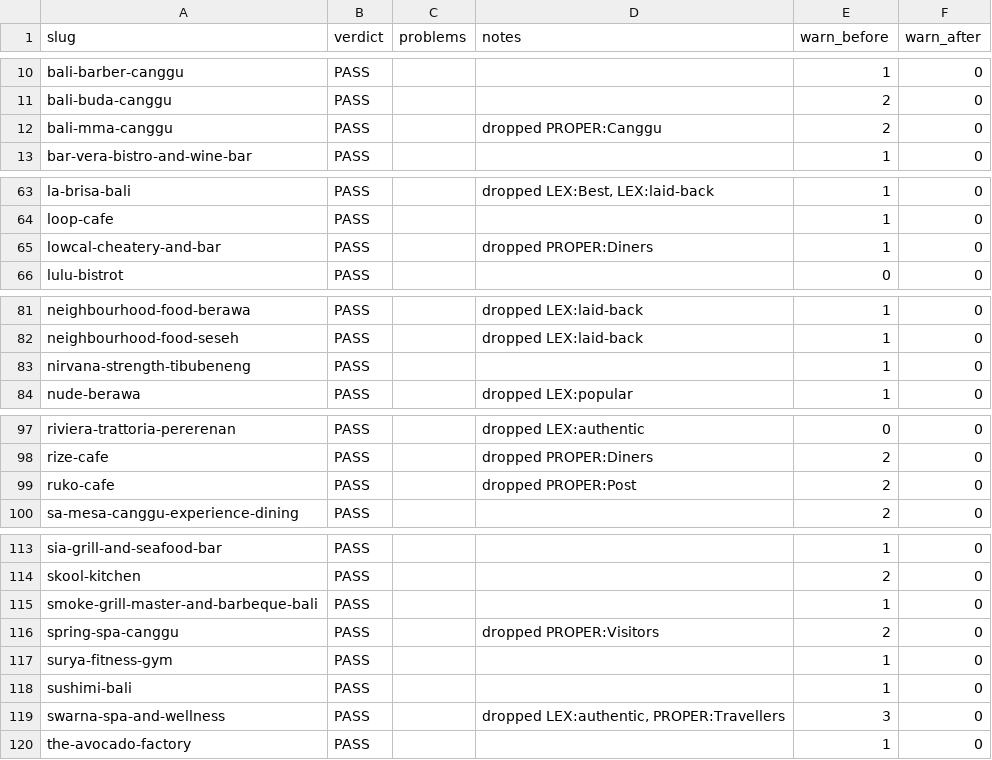
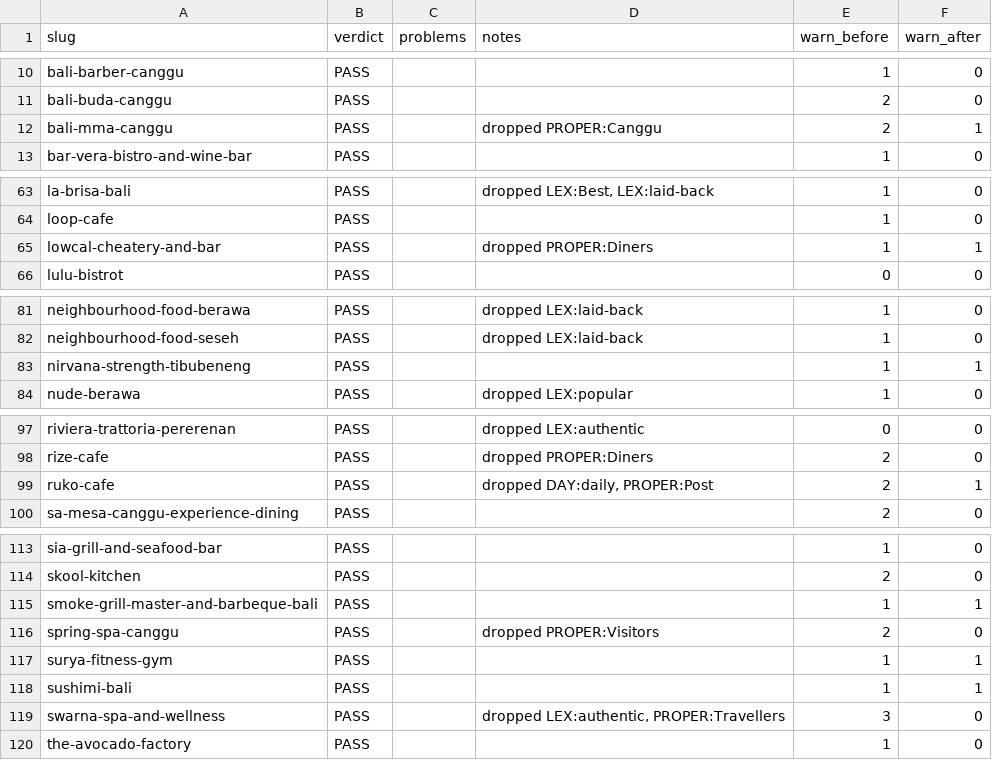
Before and after one commit to parkourcafe/privelegy-bali-club, a CSV file: data/data-ops/copy/wave-db/canggu.gate.csv, drawn as a sheet; only a part is shown, gaps mark what is left out; the diff covers the shown part only.

```diff
--- a/data/data-ops/copy/wave-db/canggu.gate.csv
+++ b/data/data-ops/copy/wave-db/canggu.gate.csv
@@ -11,3 +11,3 @@ bali-barber-canggu,PASS,,,1,0
 bali-buda-canggu,PASS,,,2,0
-bali-mma-canggu,PASS,,dropped PROPER:Canggu,2,0
+bali-mma-canggu,PASS,,dropped PROPER:Canggu,2,1
 bar-vera-bistro-and-wine-bar,PASS,,,1,0
@@ -64,3 +64,3 @@ la-brisa-bali,PASS,,"dropped LEX:Best, LEX:laid-back",1,0
 loop-cafe,PASS,,,1,0
-lowcal-cheatery-and-bar,PASS,,dropped PROPER:Diners,1,0
+lowcal-cheatery-and-bar,PASS,,dropped PROPER:Diners,1,1
 lulu-bistrot,PASS,,,0,0
@@ -82,3 +82,3 @@ neighbourhood-food-berawa,PASS,,dropped LEX:laid-back,1,0
 neighbourhood-food-seseh,PASS,,dropped LEX:laid-back,1,0
-nirvana-strength-tibubeneng,PASS,,,1,0
+nirvana-strength-tibubeneng,PASS,,,1,1
 nude-berawa,PASS,,dropped LEX:popular,1,0
@@ -98,3 +98,3 @@ riviera-trattoria-pererenan,PASS,,dropped LEX:authentic,0,0
 rize-cafe,PASS,,dropped PROPER:Diners,2,0
-ruko-cafe,PASS,,dropped PROPER:Post,2,0
+ruko-cafe,PASS,,"dropped DAY:daily, PROPER:Post",2,1
 sa-mesa-canggu-experience-dining,PASS,,,2,0
@@ -114,6 +114,6 @@ sia-grill-and-seafood-bar,PASS,,,1,0
 skool-kitchen,PASS,,,2,0
-smoke-grill-master-and-barbeque-bali,PASS,,,1,0
+smoke-grill-master-and-barbeque-bali,PASS,,,1,1
 spring-spa-canggu,PASS,,dropped PROPER:Visitors,2,0
-surya-fitness-gym,PASS,,,1,0
-sushimi-bali,PASS,,,1,0
+surya-fitness-gym,PASS,,,1,1
+sushimi-bali,PASS,,,1,1
 swarna-spa-and-wellness,PASS,,"dropped LEX:authentic, PROPER:Travellers",3,0
```
Also changed, not shown: 2 edited cells elsewhere in this file, 2 other files.
